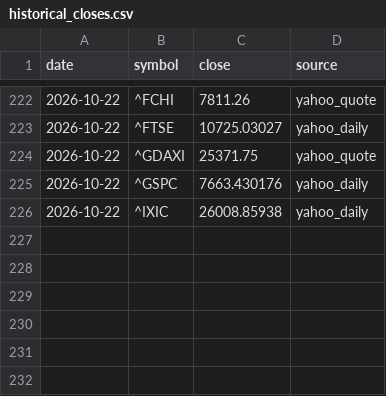
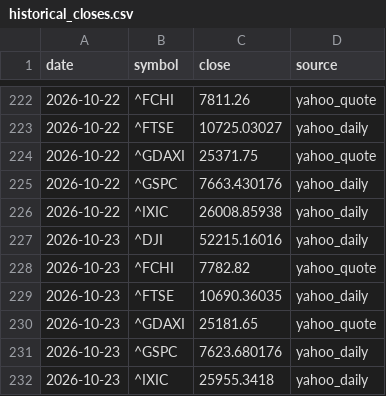
Before and after one commit to DylanWang95/StkReport_GB, a CSV file: data/historical_closes.csv, drawn as a sheet; only a part is shown, gaps mark what is left out; the diff names each change by its address in the sheet, - before the commit and + after, or states it on an @@ line.

```diff
--- a/data/historical_closes.csv
+++ b/data/historical_closes.csv
+row 227: 2026-10-23 | ^DJI | 52215.16016 | yahoo_daily
+row 228: 2026-10-23 | ^FCHI | 7782.82 | yahoo_quote
+row 229: 2026-10-23 | ^FTSE | 10690.36035 | yahoo_daily
+row 230: 2026-10-23 | ^GDAXI | 25181.65 | yahoo_quote
+row 231: 2026-10-23 | ^GSPC | 7623.680176 | yahoo_daily
+row 232: 2026-10-23 | ^IXIC | 25955.3418 | yahoo_daily
```
